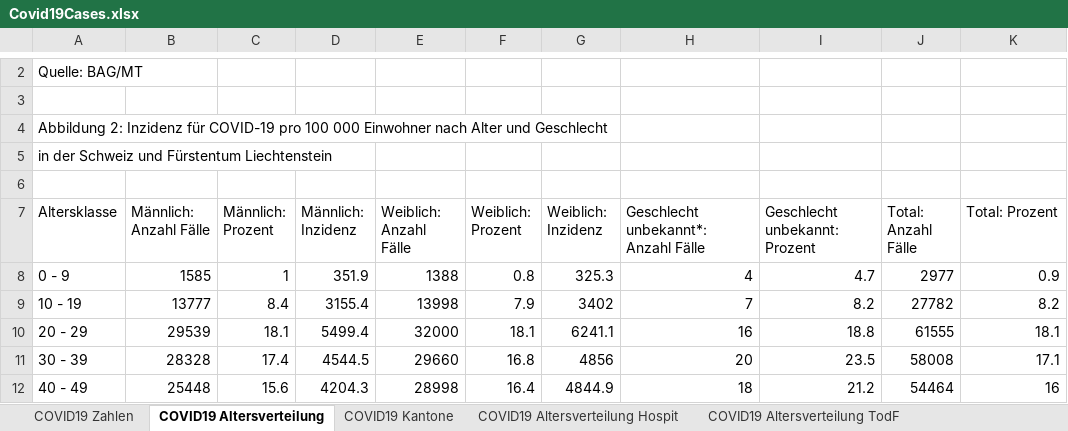
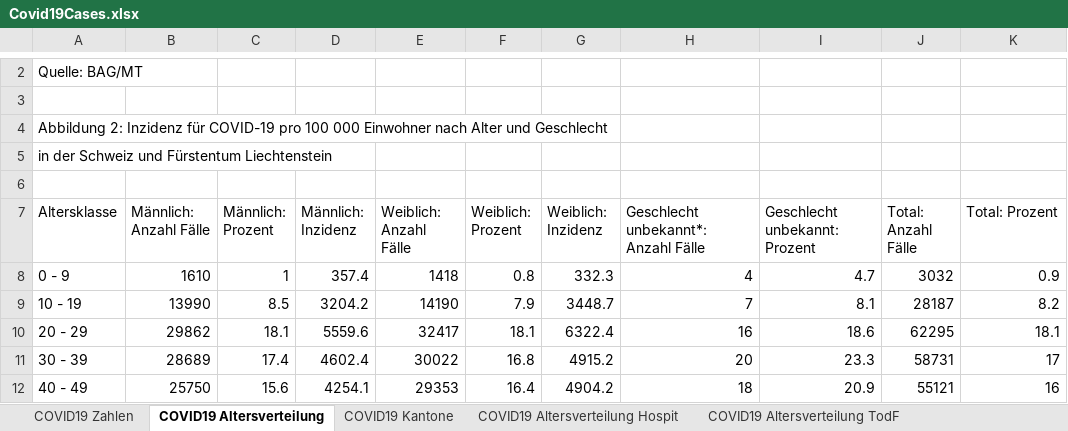
Before and after one commit to dankaufmann/f-curve, an Excel workbook: Data/Covid19Cases.xlsx, sheet COVID19 Altersverteilung, drawn as a sheet; only a part is shown, gaps mark what is left out; values as stored, in another font and other column widths than the file's, no borders; the diff covers the shown part only; the diff names each change by its address in the sheet, - before the commit and + after, or states it on an @@ line.

```diff
--- a/Data/Covid19Cases.xlsx (sheet COVID19 Altersverteilung)
+++ b/Data/Covid19Cases.xlsx (sheet COVID19 Altersverteilung)
-B8 (Männlich: Anzahl Fälle): 1585
+B8 (Männlich: Anzahl Fälle): 1610
-D8 (Männlich: Inzidenz): 351.9
+D8 (Männlich: Inzidenz): 357.4
-E8 (Weiblich: Anzahl Fälle): 1388
+E8 (Weiblich: Anzahl Fälle): 1418
-G8 (Weiblich: Inzidenz): 325.3
+G8 (Weiblich: Inzidenz): 332.3
-J8 (Total: Anzahl Fälle): 2977
+J8 (Total: Anzahl Fälle): 3032
-B9 (Männlich: Anzahl Fälle): 13777
+B9 (Männlich: Anzahl Fälle): 13990
-C9 (Männlich: Prozent): 8.4
+C9 (Männlich: Prozent): 8.5
-D9 (Männlich: Inzidenz): 3155.4
+D9 (Männlich: Inzidenz): 3204.2
-E9 (Weiblich: Anzahl Fälle): 13998
+E9 (Weiblich: Anzahl Fälle): 14190
-G9 (Weiblich: Inzidenz): 3402
+G9 (Weiblich: Inzidenz): 3448.7
-I9 (Geschlecht unbekannt: Prozent): 8.2
+I9 (Geschlecht unbekannt: Prozent): 8.1
-J9 (Total: Anzahl Fälle): 27782
+J9 (Total: Anzahl Fälle): 28187
-B10 (Männlich: Anzahl Fälle): 29539
+B10 (Männlich: Anzahl Fälle): 29862
-D10 (Männlich: Inzidenz): 5499.4
+D10 (Männlich: Inzidenz): 5559.6
-E10 (Weiblich: Anzahl Fälle): 32000
+E10 (Weiblich: Anzahl Fälle): 32417
-G10 (Weiblich: Inzidenz): 6241.1
+G10 (Weiblich: Inzidenz): 6322.4
-I10 (Geschlecht unbekannt: Prozent): 18.8
+I10 (Geschlecht unbekannt: Prozent): 18.6
-J10 (Total: Anzahl Fälle): 61555
+J10 (Total: Anzahl Fälle): 62295
-B11 (Männlich: Anzahl Fälle): 28328
+B11 (Männlich: Anzahl Fälle): 28689
-D11 (Männlich: Inzidenz): 4544.5
+D11 (Männlich: Inzidenz): 4602.4
-E11 (Weiblich: Anzahl Fälle): 29660
+E11 (Weiblich: Anzahl Fälle): 30022
-G11 (Weiblich: Inzidenz): 4856
+G11 (Weiblich: Inzidenz): 4915.2
-I11 (Geschlecht unbekannt: Prozent): 23.5
+I11 (Geschlecht unbekannt: Prozent): 23.3
-J11 (Total: Anzahl Fälle): 58008
+J11 (Total: Anzahl Fälle): 58731
-K11 (Total: Prozent): 17.1
+K11 (Total: Prozent): 17
-B12 (Männlich: Anzahl Fälle): 25448
+B12 (Männlich: Anzahl Fälle): 25750
-D12 (Männlich: Inzidenz): 4204.3
+D12 (Männlich: Inzidenz): 4254.1
-E12 (Weiblich: Anzahl Fälle): 28998
+E12 (Weiblich: Anzahl Fälle): 29353
-G12 (Weiblich: Inzidenz): 4844.9
+G12 (Weiblich: Inzidenz): 4904.2
-I12 (Geschlecht unbekannt: Prozent): 21.2
+I12 (Geschlecht unbekannt: Prozent): 20.9
-J12 (Total: Anzahl Fälle): 54464
+J12 (Total: Anzahl Fälle): 55121
```
Also changed, not shown: 26 edited cells elsewhere in this sheet, sheet COVID19 Zahlen, sheet COVID19 Isolation Quarantäne, sheet COVID19 Kantone, sheet COVID19 Altersverteilung Hospit, sheet COVID19 Altersverteilung TodF, Data/Covid19CasesJH.xlsx, 43 other files.
